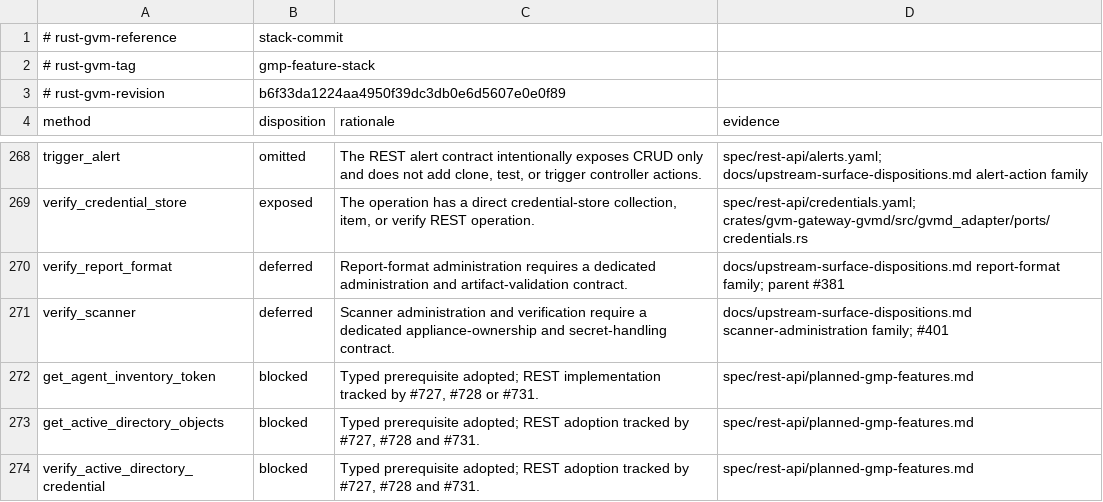
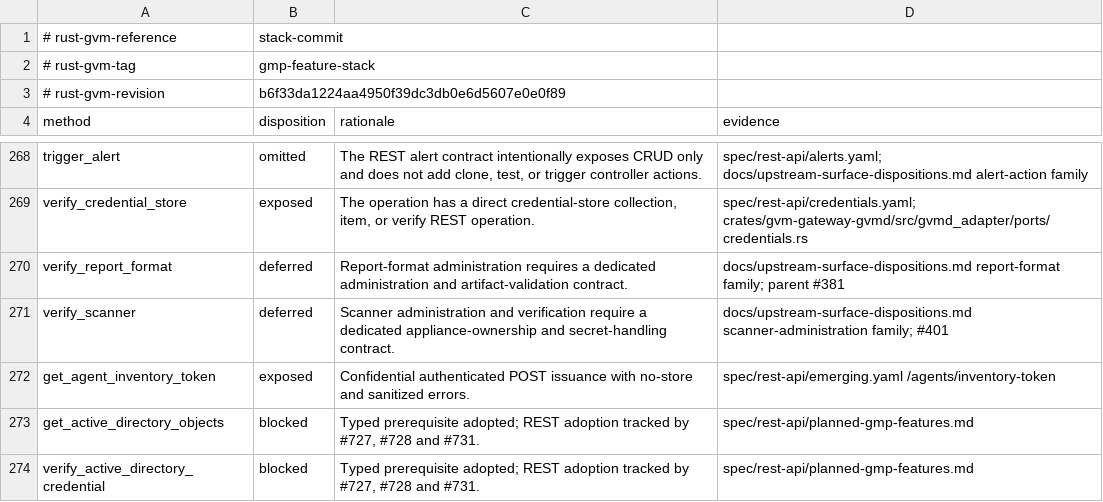
Before and after one commit to greenbone/rust-gvm-api, a TSV file: docs/upstream-surface-dispositions.tsv, drawn as a sheet; only a part is shown, gaps mark what is left out.

Commit message:
feat: issue confidential agent inventory tokens through typed backend (#731)

```diff
--- a/docs/upstream-surface-dispositions.tsv
+++ b/docs/upstream-surface-dispositions.tsv
@@ -271,3 +271,3 @@ verify_report_format	deferred	Report-format administration requires a dedicated
 verify_scanner	deferred	Scanner administration and verification require a dedicated appliance-ownership and secret-handling contract.	docs/upstream-surface-dispositions.md scanner-administration family; #401
-get_agent_inventory_token	blocked	Typed prerequisite adopted; REST implementation tracked by #727, #728 or #731.	spec/rest-api/planned-gmp-features.md
+get_agent_inventory_token	exposed	Confidential authenticated POST issuance with no-store and sanitized errors.	spec/rest-api/emerging.yaml /agents/inventory-token
 get_active_directory_objects	blocked	Typed prerequisite adopted; REST adoption tracked by #727, #728 and #731.	spec/rest-api/planned-gmp-features.md
```
Also changed, not shown: 20 other files.
